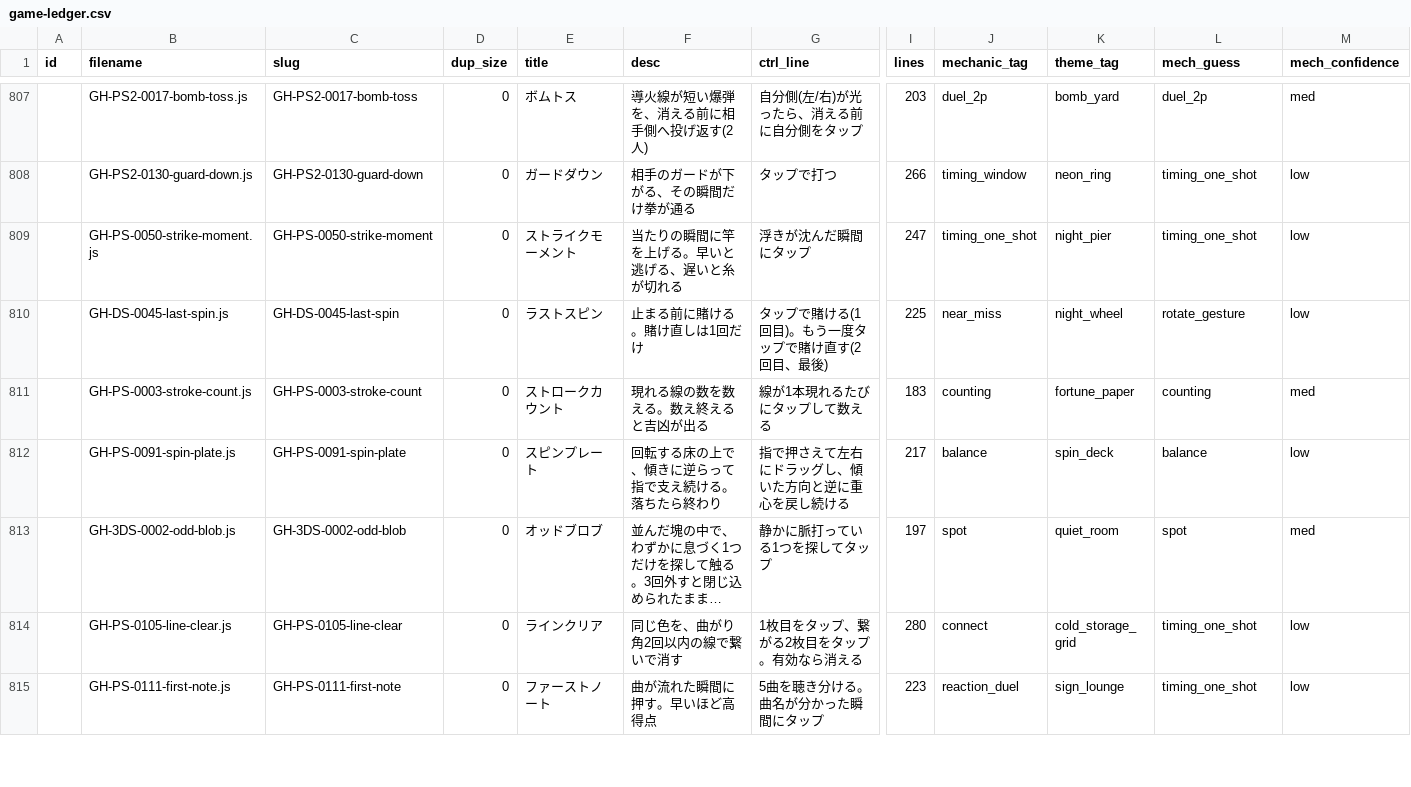
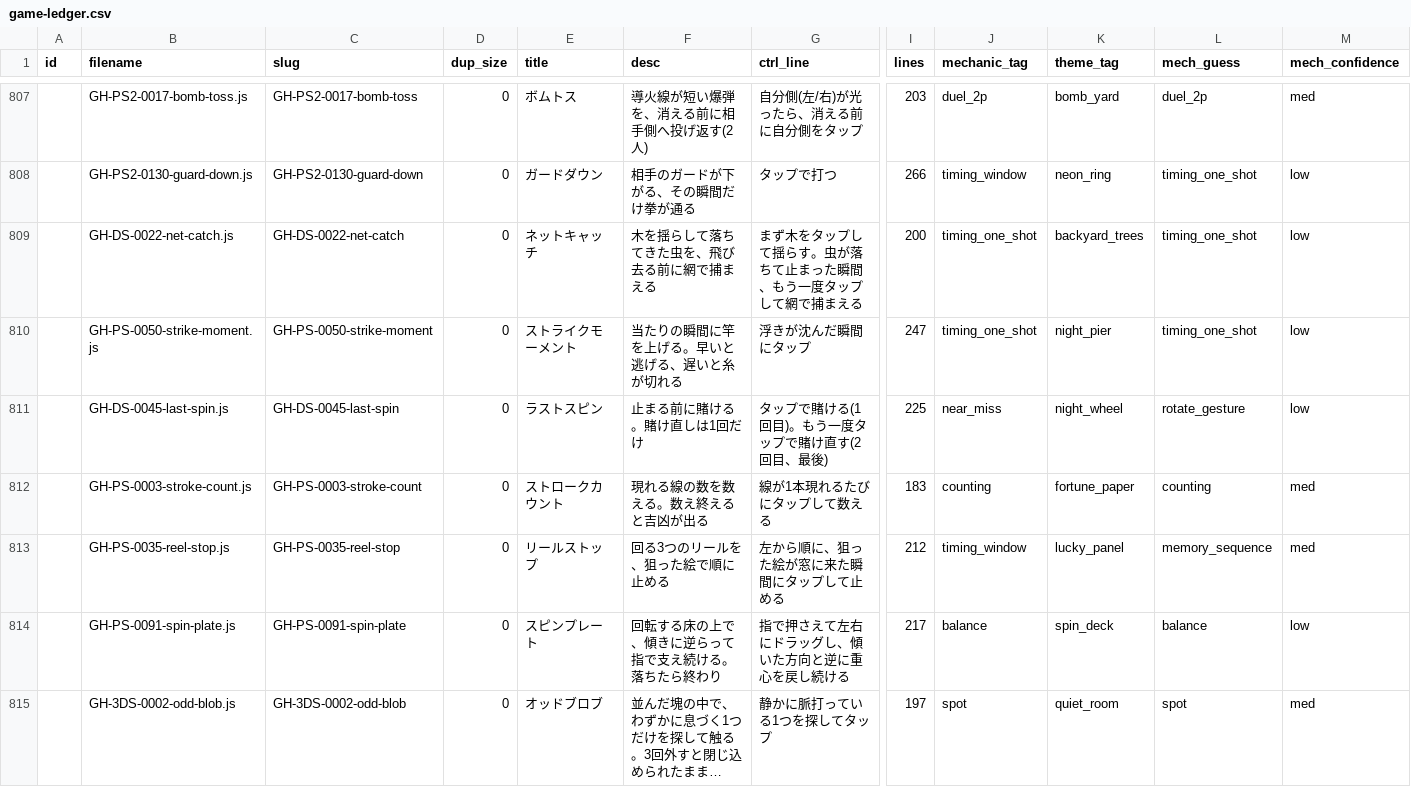
Before and after one commit to DondokodonGames/swizzle, a CSV file: docs/work-plans/ledger/game-ledger.csv, drawn as a sheet; only a part is shown, gaps mark what is left out; the shorter side is filled out with more unchanged rows; long unchanged cells end in …; rows hold the shown columns only; the diff covers the shown part only; the diff names each change by its address in the sheet, - before the commit and + after, or states it on an @@ line.

```diff
--- a/docs/work-plans/ledger/game-ledger.csv
+++ b/docs/work-plans/ledger/game-ledger.csv
+row 809:  | GH-DS-0022-net-catch.js | GH-DS-0022-net-catch | 0 | ネットキャッチ | 木を揺らして落ちてきた虫を、飛び去る前に網で捕まえる | まず木をタップして揺らす。虫が落ちて止まった瞬間、もう一度タップして網で捕まえる | 200 | timing_one_shot | backyard_trees | timing_one_shot | low
+row 813:  | GH-PS-0035-reel-stop.js | GH-PS-0035-reel-stop | 0 | リールストップ | 回る3つのリールを、狙った絵で順に止める | 左から順に、狙った絵が窓に来た瞬間にタップして止める | 212 | timing_window | lucky_panel | memory_sequence | med
```
Also changed, not shown: 3 added rows elsewhere in this file, docs/work-plans/ledger/sources/plays/GH.tsv, 6 other files.
